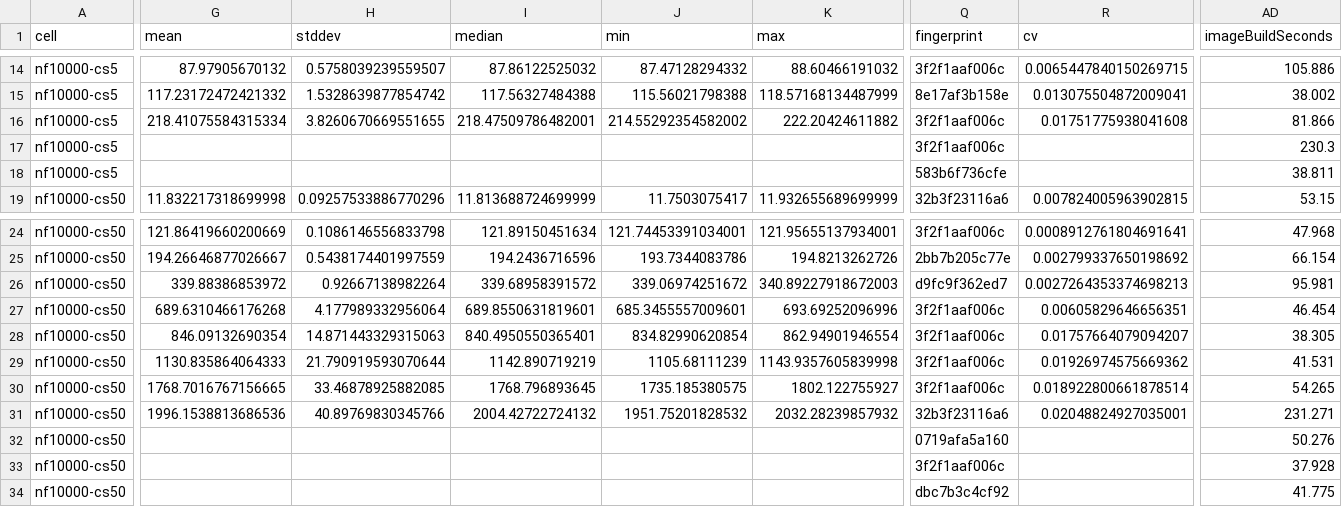
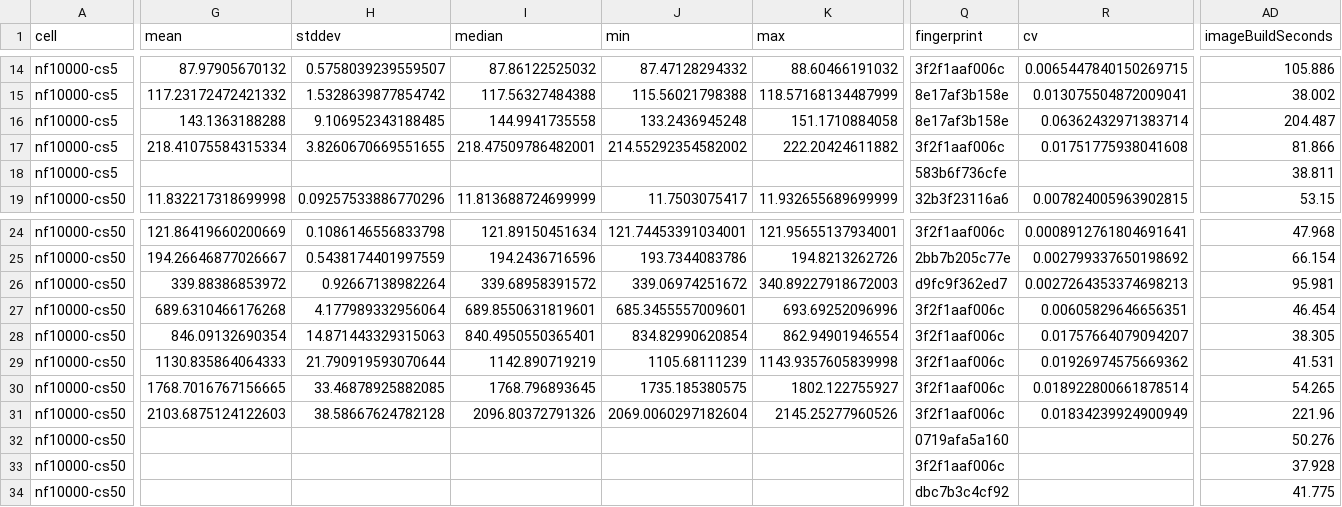
Before and after one commit to ssgberk/benchmark-tool, a CSV file: docs/results/2026-10-05/G/suite-summary.csv, drawn as a sheet; only a part is shown, gaps mark what is left out; removed rows and columns are numbered as before the commit, all else as after; rows hold the shown columns only; the diff covers the shown part only; the diff names each change by its address in the sheet, - before the commit and + after, or states it on an @@ line.

```diff
--- a/docs/results/2026-10-05/G/suite-summary.csv
+++ b/docs/results/2026-10-05/G/suite-summary.csv
+row 16: nf10000-cs5 | 143.1363188288 | 9.106952343188485 | 144.9941735558 | 133.2436945248 | 151.1710884058 | 8e17af3b158e | 0.06362432971383714 | 204.487
-row 17: nf10000-cs5 |  |  |  |  |  | 3f2f1aaf006c |  | 230.3
-G31 (mean): 1996.1538813686536
+G31 (mean): 2103.6875124122603
-H31 (stddev): 40.89769830345766
+H31 (stddev): 38.58667624782128
-I31 (median): 2004.42722724132
+I31 (median): 2096.80372791326
-J31 (min): 1951.75201828532
+J31 (min): 2069.0060297182604
-K31 (max): 2032.28239857932
+K31 (max): 2145.25277960526
-Q31 (fingerprint): 32b3f23116a6
+Q31 (fingerprint): 3f2f1aaf006c
-R31 (cv): 0.02048824927035001
+R31 (cv): 0.01834239924900949
-AD31 (imageBuildSeconds): 231.271
+AD31 (imageBuildSeconds): 221.96
```
Also changed, not shown: 6 edited cells elsewhere in this file, docs/results/2026-10-05/G/nf10000-cs5/summary.csv, docs/results/2026-10-05/G/nf10000-cs50/summary.csv, 6 other files.
